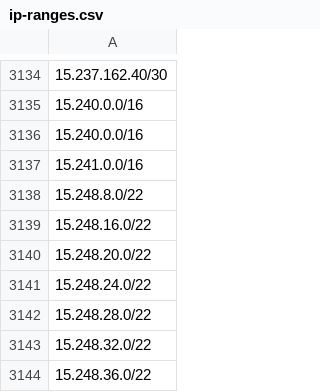
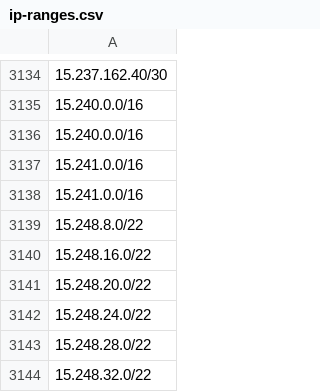
Before and after one commit to ZPetricusic/cloud-ip-ranges, a CSV file: data/aws/ip-ranges.csv, drawn as a sheet; only a part is shown, gaps mark what is left out; the shorter side is filled out with more unchanged rows; the diff names each change by its address in the sheet, - before the commit and + after, or states it on an @@ line.

Commit message:
Automatic range refresh - 14-07-2026 02:56:36+0000

```diff
--- a/data/aws/ip-ranges.csv
+++ b/data/aws/ip-ranges.csv
+row 3138: 15.241.0.0/16
```
Also changed, not shown: 1 other file.
